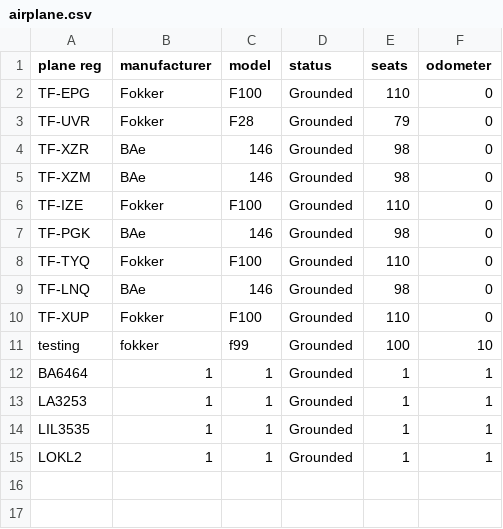
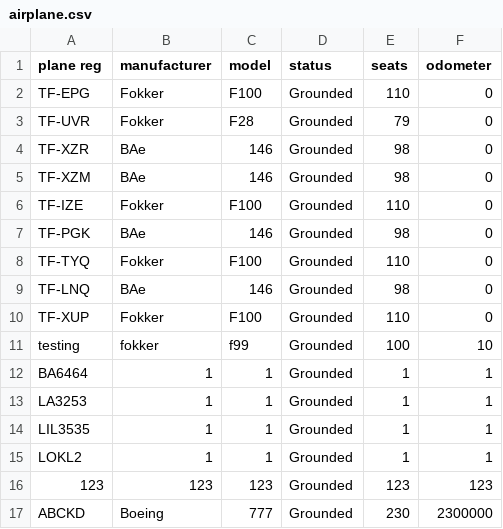
Before and after one commit to TheRobertSnow/HR_Dropouts, a CSV file: NaN_Air/DataFiles/airplane.csv, drawn as a sheet.

```diff
--- a/NaN_Air/DataFiles/airplane.csv
+++ b/NaN_Air/DataFiles/airplane.csv
@@ -15 +15,3 @@ LIL3535,1,1,Grounded,1,1
 LOKL2,1,1,Grounded,1,1
+123,123,123,Grounded,123,123
+ABCKD,Boeing,777,Grounded,230,2300000
```
Also changed, not shown: NaN_Air/DataFiles/flight.csv, 5 other files.
